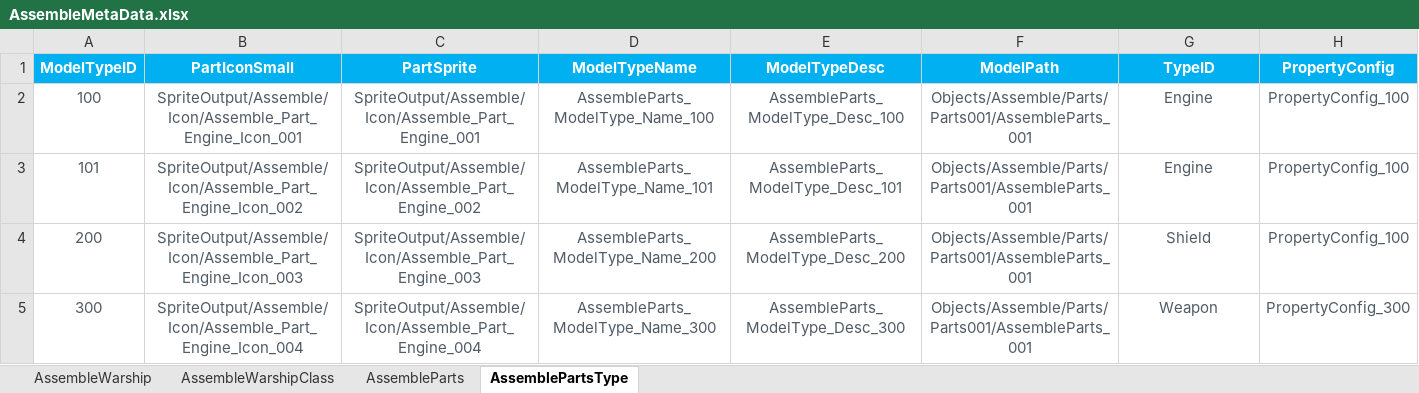
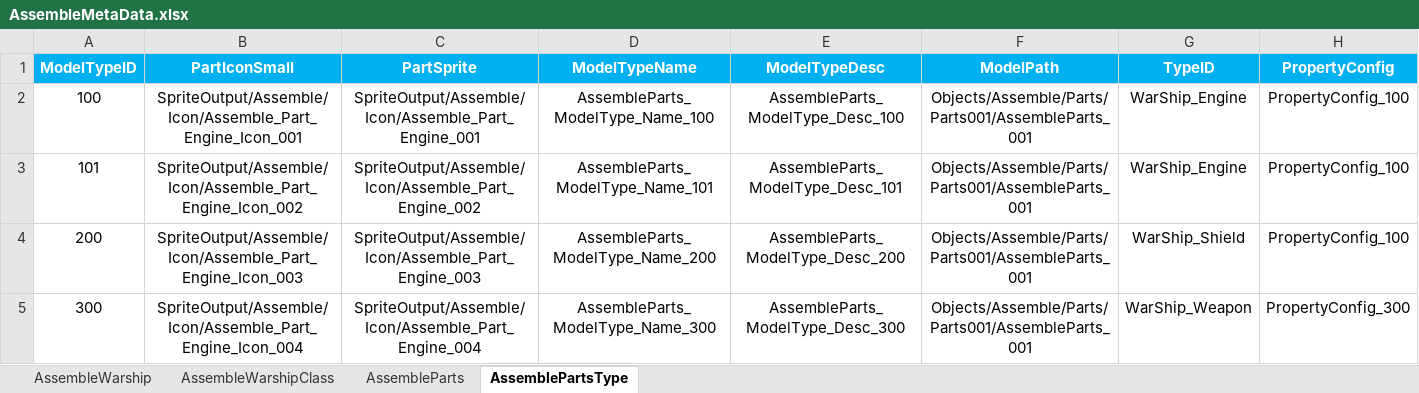
Before and after one commit to EpicProj/RPG, an Excel workbook: GameMaster/RPGTale/Data/Data_Excel/AssembleMetaData.xlsx, sheet AssemblePartsType, drawn as a sheet; values as stored, in another font and other column widths than the file's, no borders; the diff names each change by its address in the sheet, - before the commit and + after, or states it on an @@ line.

Commit message:
169 Shield Info

```diff
--- a/GameMaster/RPGTale/Data/Data_Excel/AssembleMetaData.xlsx (sheet AssemblePartsType)
+++ b/GameMaster/RPGTale/Data/Data_Excel/AssembleMetaData.xlsx (sheet AssemblePartsType)
-A2:H5 text colour: #505B66
+A2:H5 text colour: black
-G2:G3 (TypeID): Engine
+G2:G3 (TypeID): WarShip_Engine
-G4 (TypeID): Shield
+G4 (TypeID): WarShip_Shield
-G5 (TypeID): Weapon
+G5 (TypeID): WarShip_Weapon
```
Also changed, not shown: sheet AssembleWarship, sheet AssembleParts, sheet AssembleWarshipClass, 15 other files.
